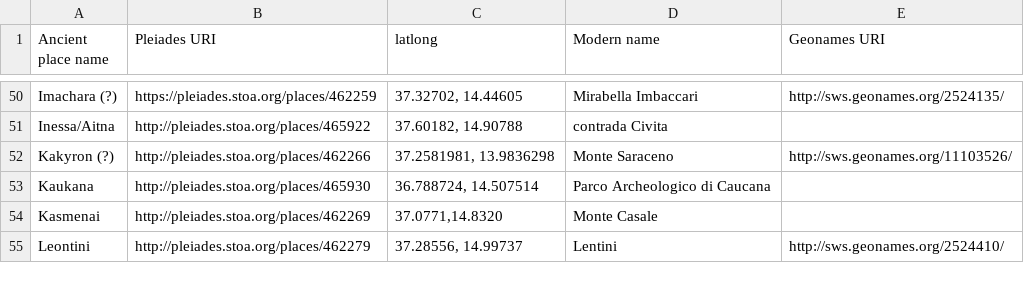
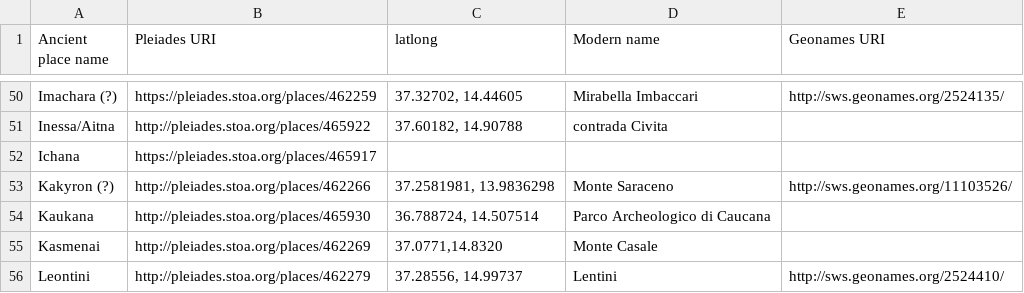
Before and after one commit to ISicily/ISicily, a CSV file: alists/ISicily_places.csv, drawn as a sheet; only a part is shown, gaps mark what is left out.

```diff
--- a/alists/ISicily_places.csv
+++ b/alists/ISicily_places.csv
@@ -51,2 +51,3 @@ Imachara (?),https://pleiades.stoa.org/places/462259,"37.32702, 14.44605",Mirabe
 Inessa/Aitna,http://pleiades.stoa.org/places/465922,"37.60182, 14.90788",contrada Civita,
+Ichana,https://pleiades.stoa.org/places/465917,,,
 Kakyron (?),http://pleiades.stoa.org/places/462266,"37.2581981, 13.9836298",Monte Saraceno,http://sws.geonames.org/11103526/
```
Also changed, not shown: 6 other files.
